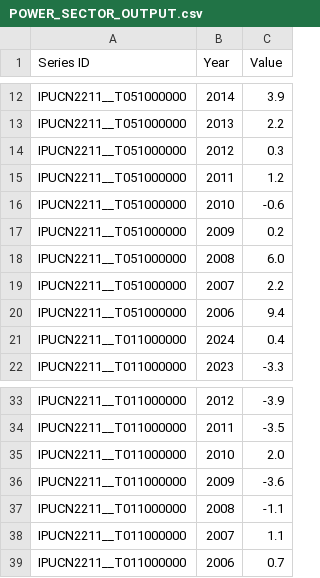
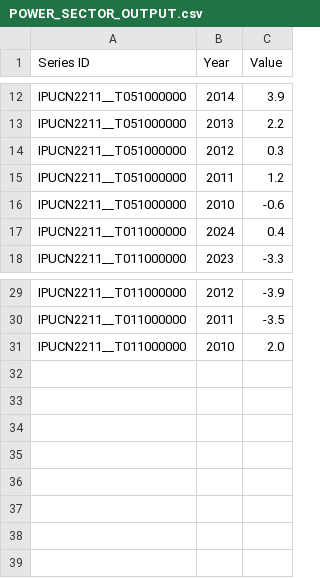
Before and after one commit to sguri003/US_Labor_CPI, a CSV file: POWER_SECTOR_OUTPUT.csv, drawn as a sheet; only a part is shown, gaps mark what is left out; the diff names each change by its address in the sheet, - before the commit and + after, or states it on an @@ line.

```diff
--- a/POWER_SECTOR_OUTPUT.csv
+++ b/POWER_SECTOR_OUTPUT.csv
-row 17: IPUCN2211__T051000000 | 2009 | 0.2
-row 18: IPUCN2211__T051000000 | 2008 | 6.0
-row 19: IPUCN2211__T051000000 | 2007 | 2.2
-row 20: IPUCN2211__T051000000 | 2006 | 9.4
-row 36: IPUCN2211__T011000000 | 2009 | -3.6
-row 37: IPUCN2211__T011000000 | 2008 | -1.1
-row 38: IPUCN2211__T011000000 | 2007 | 1.1
-row 39: IPUCN2211__T011000000 | 2006 | 0.7
```
Also changed, not shown: Active_Workers_test.csv, 6 other files.
